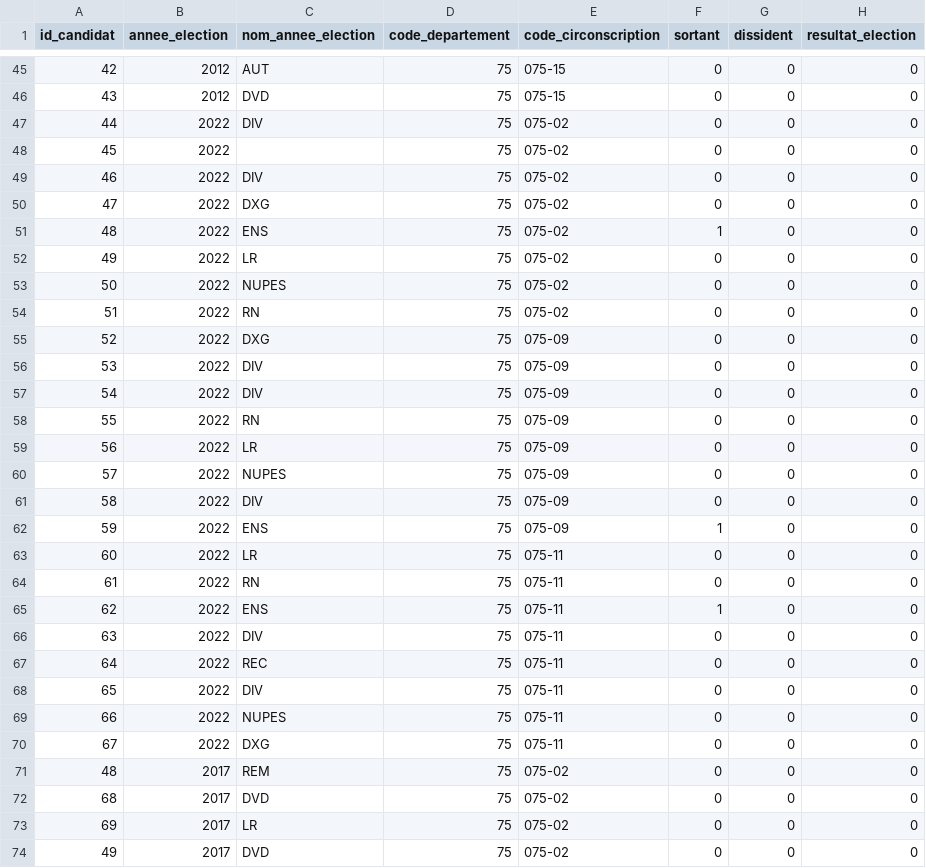
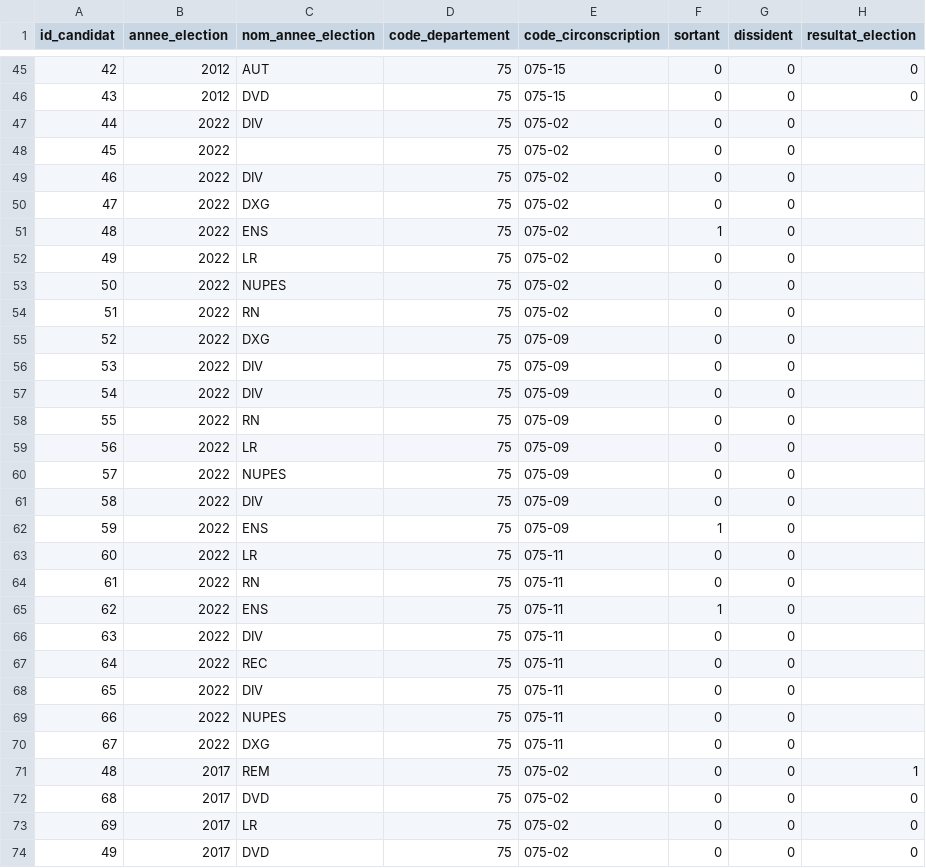
Before and after one commit to Antoine101/ElecTweets, a CSV file: data/affiliation_elections.csv, drawn as a sheet; only a part is shown, gaps mark what is left out; the diff covers the shown part only.

Commit message:
Correction des infos résultats_elections manquantes

```diff
--- a/data/affiliation_elections.csv
+++ b/data/affiliation_elections.csv
@@ -46,27 +46,27 @@
 43;2012;DVD;75;075-15;0;0;0
-44;2022;DIV;75;075-02;0;0;0
-45;2022;;75;075-02;0;0;0
-46;2022;DIV;75;075-02;0;0;0
-47;2022;DXG;75;075-02;0;0;0
-48;2022;ENS;75;075-02;1;0;0
-49;2022;LR;75;075-02;0;0;0
-50;2022;NUPES;75;075-02;0;0;0
-51;2022;RN;75;075-02;0;0;0
-52;2022;DXG;75;075-09;0;0;0
-53;2022;DIV;75;075-09;0;0;0
-54;2022;DIV;75;075-09;0;0;0
-55;2022;RN;75;075-09;0;0;0
-56;2022;LR;75;075-09;0;0;0
-57;2022;NUPES;75;075-09;0;0;0
-58;2022;DIV;75;075-09;0;0;0
-59;2022;ENS;75;075-09;1;0;0
-60;2022;LR;75;075-11;0;0;0
-61;2022;RN;75;075-11;0;0;0
-62;2022;ENS;75;075-11;1;0;0
-63;2022;DIV;75;075-11;0;0;0
-64;2022;REC;75;075-11;0;0;0
-65;2022;DIV;75;075-11;0;0;0
-66;2022;NUPES;75;075-11;0;0;0
-67;2022;DXG;75;075-11;0;0;0
-48;2017;REM;75;075-02;0;0;0
+44;2022;DIV;75;075-02;0;0;
+45;2022;;75;075-02;0;0;
+46;2022;DIV;75;075-02;0;0;
+47;2022;DXG;75;075-02;0;0;
+48;2022;ENS;75;075-02;1;0;
+49;2022;LR;75;075-02;0;0;
+50;2022;NUPES;75;075-02;0;0;
+51;2022;RN;75;075-02;0;0;
+52;2022;DXG;75;075-09;0;0;
+53;2022;DIV;75;075-09;0;0;
+54;2022;DIV;75;075-09;0;0;
+55;2022;RN;75;075-09;0;0;
+56;2022;LR;75;075-09;0;0;
+57;2022;NUPES;75;075-09;0;0;
+58;2022;DIV;75;075-09;0;0;
+59;2022;ENS;75;075-09;1;0;
+60;2022;LR;75;075-11;0;0;
+61;2022;RN;75;075-11;0;0;
+62;2022;ENS;75;075-11;1;0;
+63;2022;DIV;75;075-11;0;0;
+64;2022;REC;75;075-11;0;0;
+65;2022;DIV;75;075-11;0;0;
+66;2022;NUPES;75;075-11;0;0;
+67;2022;DXG;75;075-11;0;0;
+48;2017;REM;75;075-02;0;0;1
 68;2017;DVD;75;075-02;0;0;0
```
Also changed, not shown: 5 edited cells elsewhere in this file.
